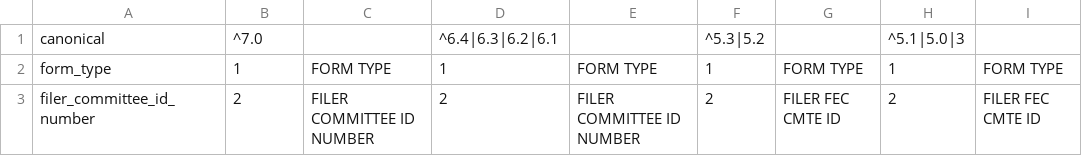
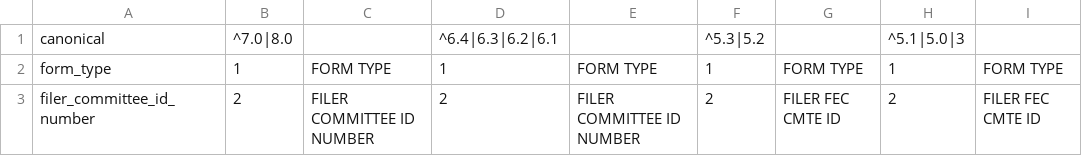
Before and after one commit to nytimes/Fech, a CSV file: spec/sources/F3P.csv, drawn as a sheet; only a part is shown.

Commit message:
updated specs for filing version 8.0

```diff
--- a/spec/sources/F3P.csv
+++ b/spec/sources/F3P.csv
@@ -1,2 +1,2 @@
-canonical,^7.0,,^6.4|6.3|6.2|6.1,,^5.3|5.2,,^5.1|5.0|3,
+canonical,^7.0|8.0,,^6.4|6.3|6.2|6.1,,^5.3|5.2,,^5.1|5.0|3,
 form_type,1,FORM TYPE,1,FORM TYPE,1,FORM TYPE,1,FORM TYPE
```
Also changed, not shown: 5 other files.
